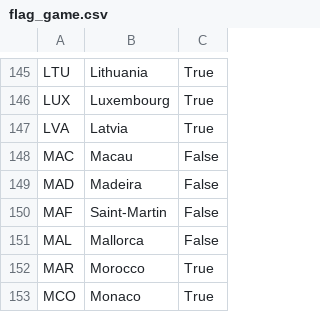
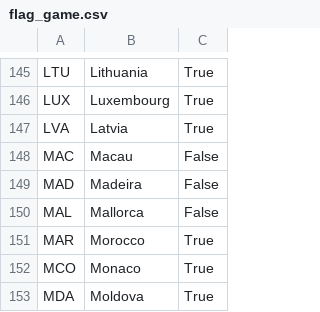
Before and after one commit to dmod/PlaneSign, a CSV file: datafiles/flag_game.csv, drawn as a sheet; only a part is shown, gaps mark what is left out; the shorter side is filled out with more unchanged rows.

Commit message:
Remove duplicate flag

```diff
--- a/datafiles/flag_game.csv
+++ b/datafiles/flag_game.csv
@@ -149,3 +149,2 @@ MAC,Macau,False
 MAD,Madeira,False
-MAF,Saint-Martin,False
 MAL,Mallorca,False
```
